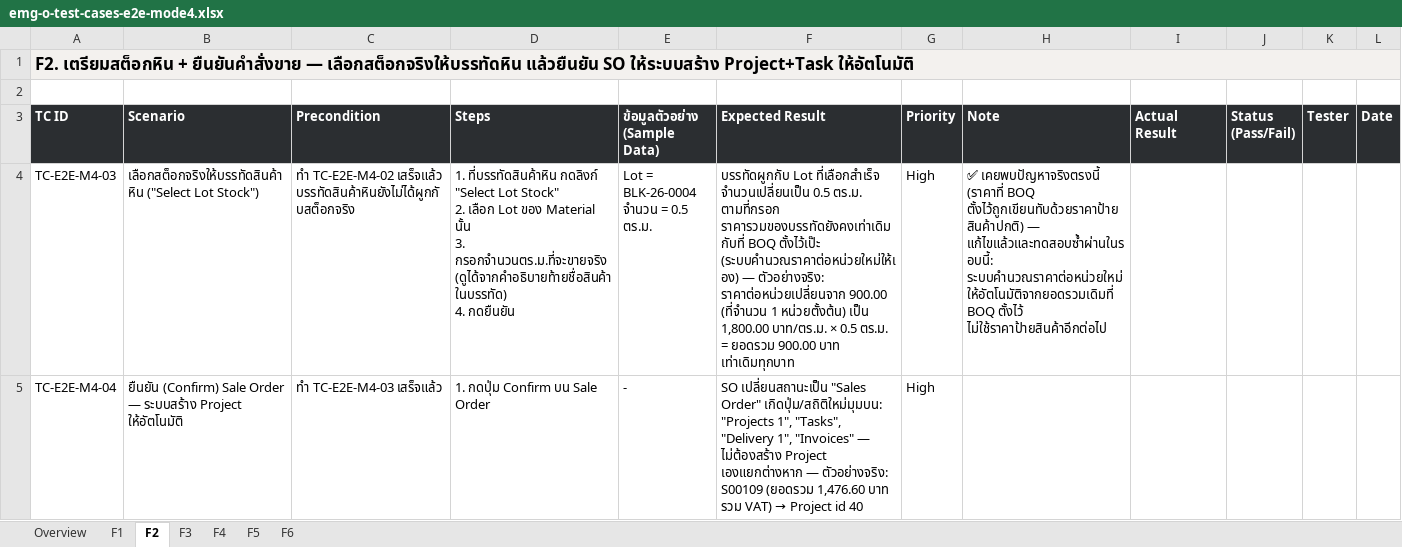
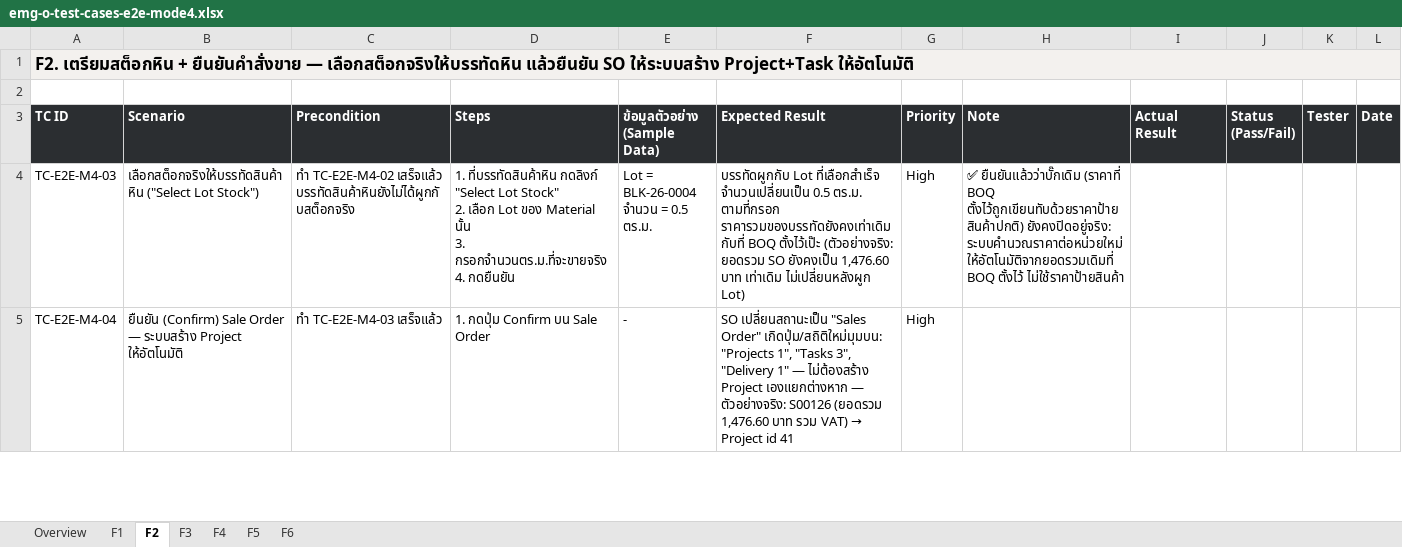
Before and after one commit to soodjarit/emg-o-portal, an Excel workbook: client-docs/test-cases/emg-o-test-cases-e2e-mode4.xlsx, sheet F2, drawn as a sheet; only a part is shown; values as stored, in another font and other column widths than the file's, no borders; ↵ is a line break in a cell; the diff covers the shown part only; the diff names each change by its address in the sheet, - before the commit and + after, or states it on an @@ line.

```diff
--- a/client-docs/test-cases/emg-o-test-cases-e2e-mode4.xlsx (sheet F2)
+++ b/client-docs/test-cases/emg-o-test-cases-e2e-mode4.xlsx (sheet F2)
-D4 (Steps): …3. กรอกจำนวนตร.ม.ที่จะขายจริง (ดูได้จากคำอธิบายท้ายชื่อสินค้าในบรรทัด) ↵ 4. กดยืนยัน
+D4 (Steps): …3. กรอกจำนวนตร.ม.ที่จะขายจริง ↵ 4. กดยืนยัน
-F4 (Expected Result): …BOQ ตั้งไว้เป๊ะ (ระบบคำนวณราคาต่อหน่วยใหม่ให้เอง) — ตัวอย่างจริง: ราคาต่อหน่วยเปลี่ยนจาก 900.00 (ที่จำนวน 1 หน่วยตั้งต้น) เป็น 1,800.00 บาท/ตร.ม. × 0.5 ตร.ม. = ยอดรวม 900.00 บาท เท่าเดิมทุกบาท
+F4 (Expected Result): …BOQ ตั้งไว้เป๊ะ (ตัวอย่างจริง: ยอดรวม SO ยังคงเป็น 1,476.60 บาท เท่าเดิม ไม่เปลี่ยนหลังผูก Lot)
-H4 (Note): ✅ เคยพบปัญหาจริงตรงนี้ (ราคาที่ BOQ ตั้งไว้ถูกเขียนทับด้วยราคาป้ายสินค้าปกติ) — แก้ไขแล้วและทดสอบซ้ำผ่านในรอบนี้: ระบบคำนวณราคาต่อหน่วยใหม่ให้อัตโนมัติจากยอดรวมเดิมที่ BOQ ตั้งไว้ ไม่ใช้ราคาป้ายสินค้าอีกต่อไป
+H4 (Note): ✅ ยืนยันแล้วว่าบั๊กเดิม (ราคาที่ BOQ ตั้งไว้ถูกเขียนทับด้วยราคาป้ายสินค้าปกติ) ยังคงปิดอยู่จริง: ระบบคำนวณราคาต่อหน่วยใหม่ให้อัตโนมัติจากยอดรวมเดิมที่ BOQ ตั้งไว้ ไม่ใช้ราคาป้ายสินค้า
@@ F5 (Expected Result): …"Projects 1", "Tasks", "Delivery 1", "Invoices" — ไม่ต้องสร้าง Project เองแยกต่างหาก — ตัวอย่างจริง: S00109 (ยอดรวม 1,476.60 บาท รวม VAT) → Project id 40 → …"Projects 1", "Tasks 3", "Delivery 1" — ไม่ต้องสร้าง Project เองแยกต่างหาก — ตัวอย่างจริง: S00126 (ยอดรวม 1,476.60 บาท รวม VAT) → Project id 41 @@
```
Also changed, not shown: 3 edited cells elsewhere in this sheet, sheet F4, sheet F5, sheet F1, sheet F3, sheet F6, 19 other files.
